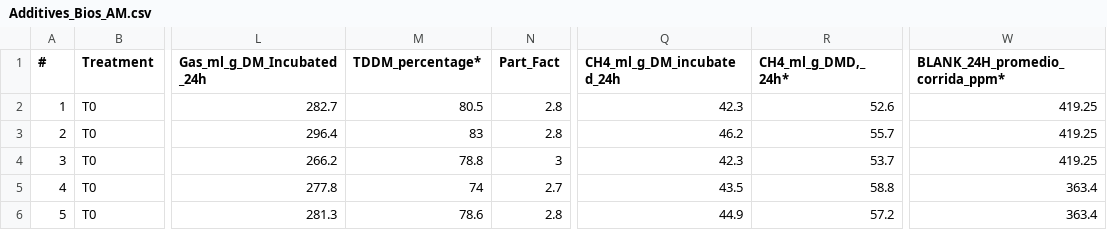
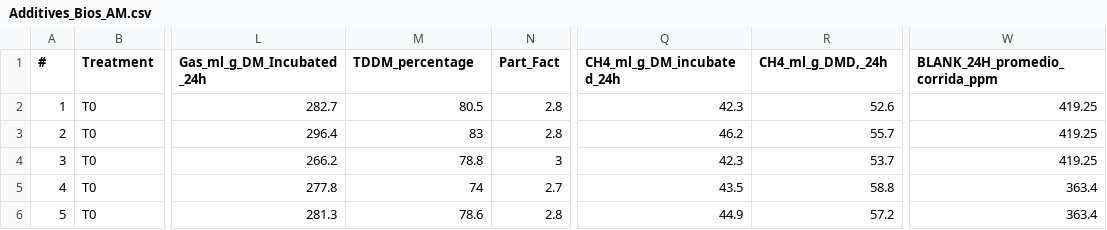
Before and after one commit to maurope/lmf, a CSV file: data/2026_09_11_R_bios_diets_anaylisis_for_alejandra/Additives_Bios_AM.csv, drawn as a sheet; only a part is shown, gaps mark what is left out; the diff names each change by its address in the sheet, - before the commit and + after, or states it on an @@ line.

```diff
--- a/data/2026_09_11_R_bios_diets_anaylisis_for_alejandra/Additives_Bios_AM.csv
+++ b/data/2026_09_11_R_bios_diets_anaylisis_for_alejandra/Additives_Bios_AM.csv
-M1: TDDM_percentage*
+M1: TDDM_percentage
-R1: CH4_ml_g_DMD,_24h*
+R1: CH4_ml_g_DMD,_24h
-W1: BLANK_24H_promedio_corrida_ppm*
+W1: BLANK_24H_promedio_corrida_ppm
```
Also changed, not shown: 2 other files.
